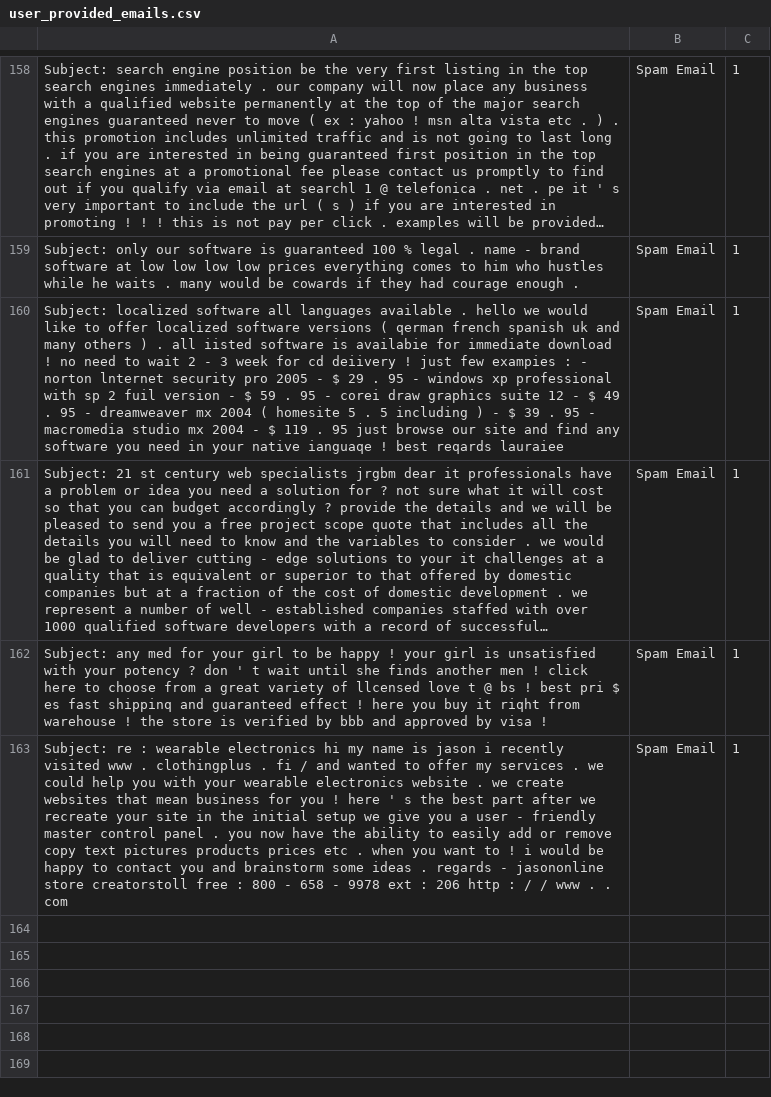
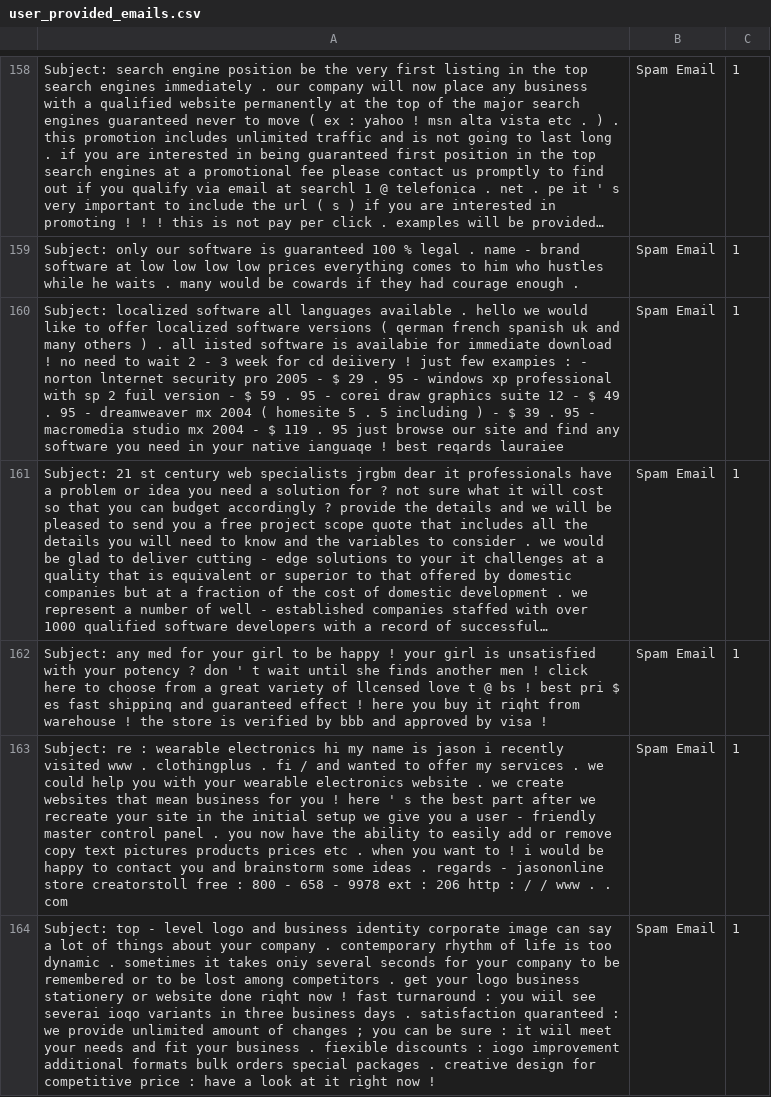
Before and after one commit to rudolfsmsp/email-classifier-thesis-public-2025, a CSV file: user_provided_emails.csv, drawn as a sheet; only a part is shown, gaps mark what is left out; long unchanged cells end in …; the diff names each change by its address in the sheet, - before the commit and + after, or states it on an @@ line.

Commit message:
Auto-update user emails

```diff
--- a/user_provided_emails.csv
+++ b/user_provided_emails.csv
+row 164: Subject: top - level logo and business identity corporate image can say a lot of things about your company . contemporary rhythm of life is too dynamic . sometimes it takes oniy several seconds for your company to be remembered or to be lost among competitors . get your logo business stationery or website done riqht now ! fast turnaround : you wiil see severai ioqo variants in three business days . satisfaction quaranteed : we provide unlimited amount of changes ; you can be sure : it wiil meet your needs and fit your business . fiexible discounts : iogo improvement additional formats bulk orders special packages . creative design for competitive price : have a look at it right now ! | Spam Email | 1
```
